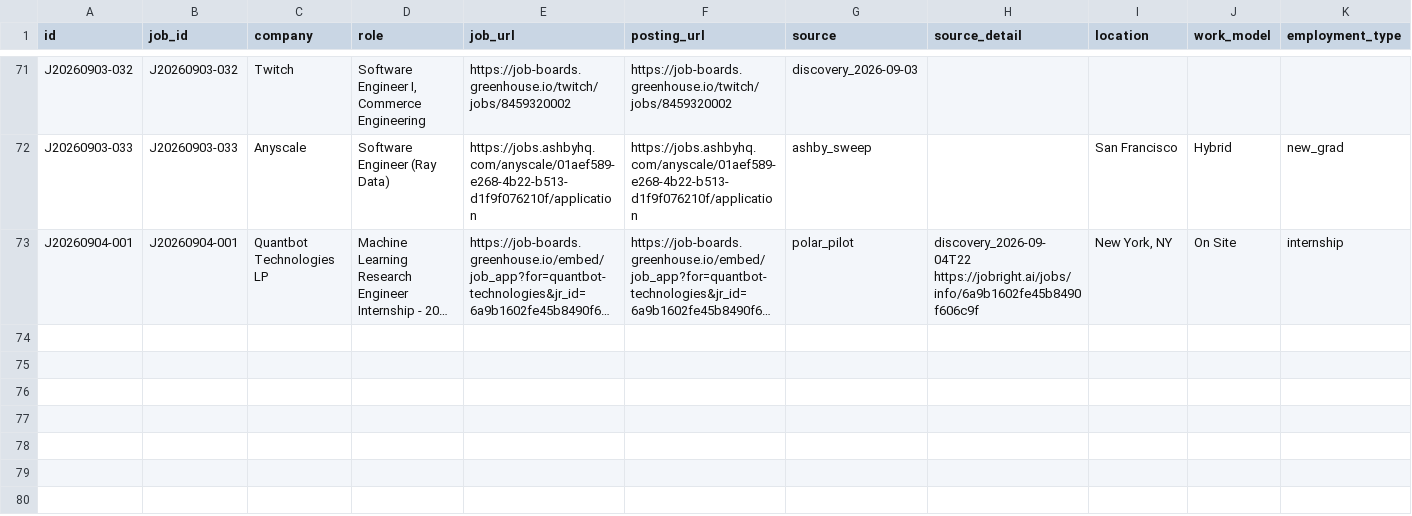
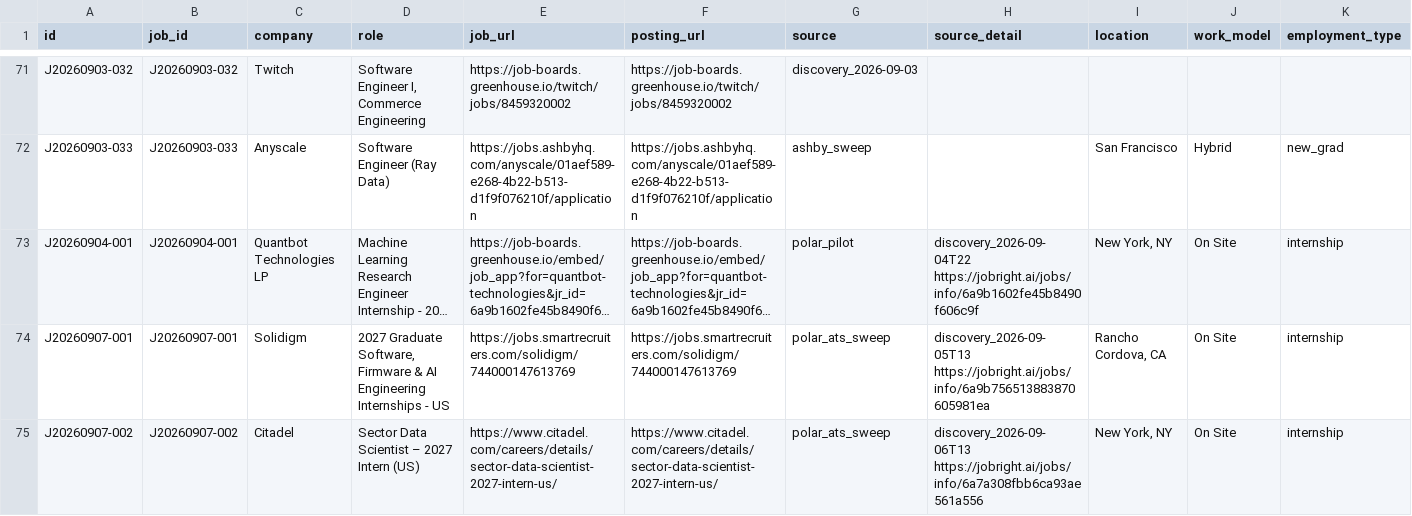
Before and after one commit to JunyiZhou-Conny/job-search-2026-2027-starter, a CSV file: data/applications.csv, drawn as a sheet; only a part is shown, gaps mark what is left out; long unchanged cells end in …; rows hold the shown columns only; the diff names each change by its address in the sheet, - before the commit and + after, or states it on an @@ line.

```diff
--- a/data/applications.csv
+++ b/data/applications.csv
+row 74: J20260907-001 | J20260907-001 | Solidigm | 2027 Graduate Software, Firmware & AI Engineering Internships - US | https://jobs.smartrecruiters.com/solidigm/744000147613769 | https://jobs.smartrecruiters.com/solidigm/744000147613769 | polar_ats_sweep | discovery_2026-09-05T13 https://jobright.ai/jobs/info/6a9b756513883870605981ea | Rancho Cordova, CA | On Site | internship
+row 75: J20260907-002 | J20260907-002 | Citadel | Sector Data Scientist – 2027 Intern (US) | https://www.citadel.com/careers/details/sector-data-scientist-2027-intern-us/ | https://www.citadel.com/careers/details/sector-data-scientist-2027-intern-us/ | polar_ats_sweep | discovery_2026-09-06T13 https://jobright.ai/jobs/info/6a7a308fbb6ca93ae561a556 | New York, NY | On Site | internship
```
Also changed, not shown: data/activity_log.csv, data/apply_attempts.csv, 13 other files.
